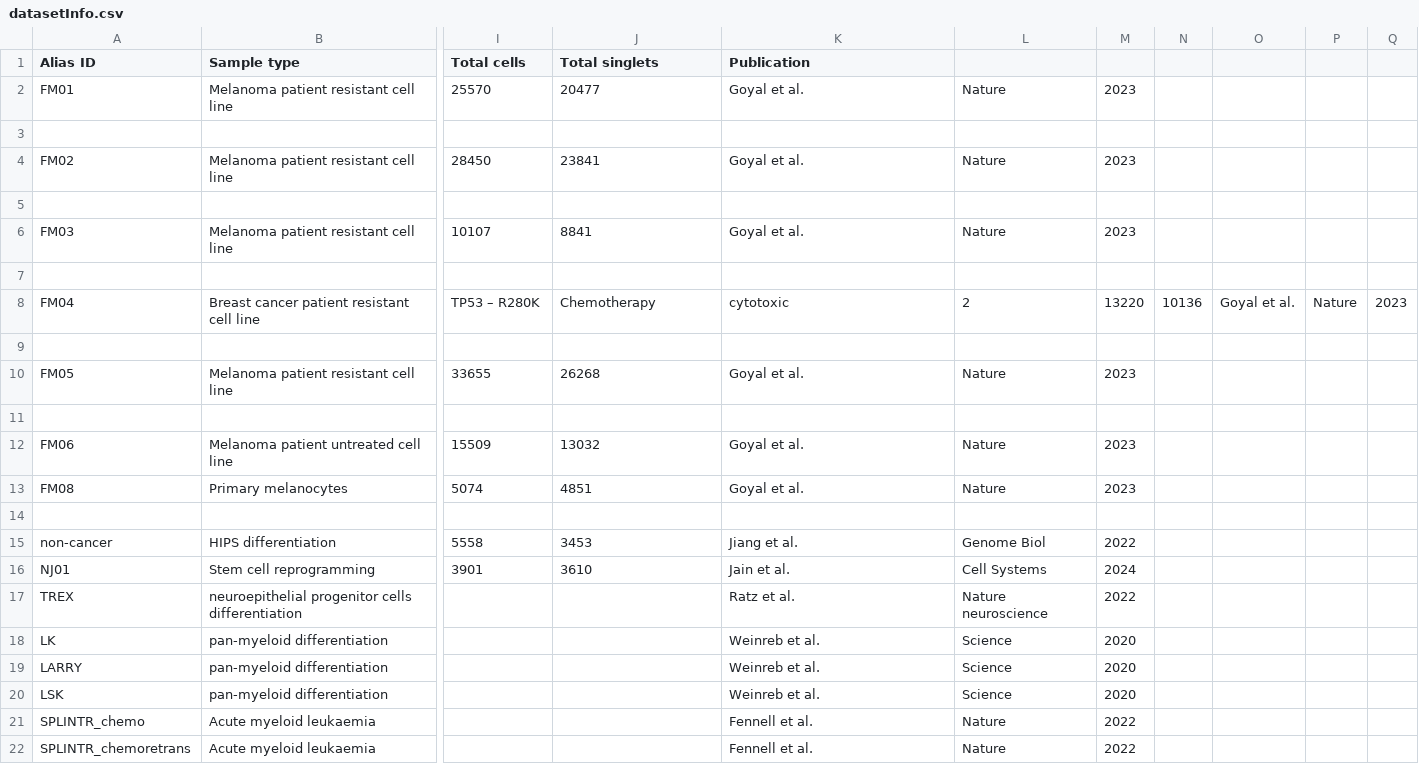
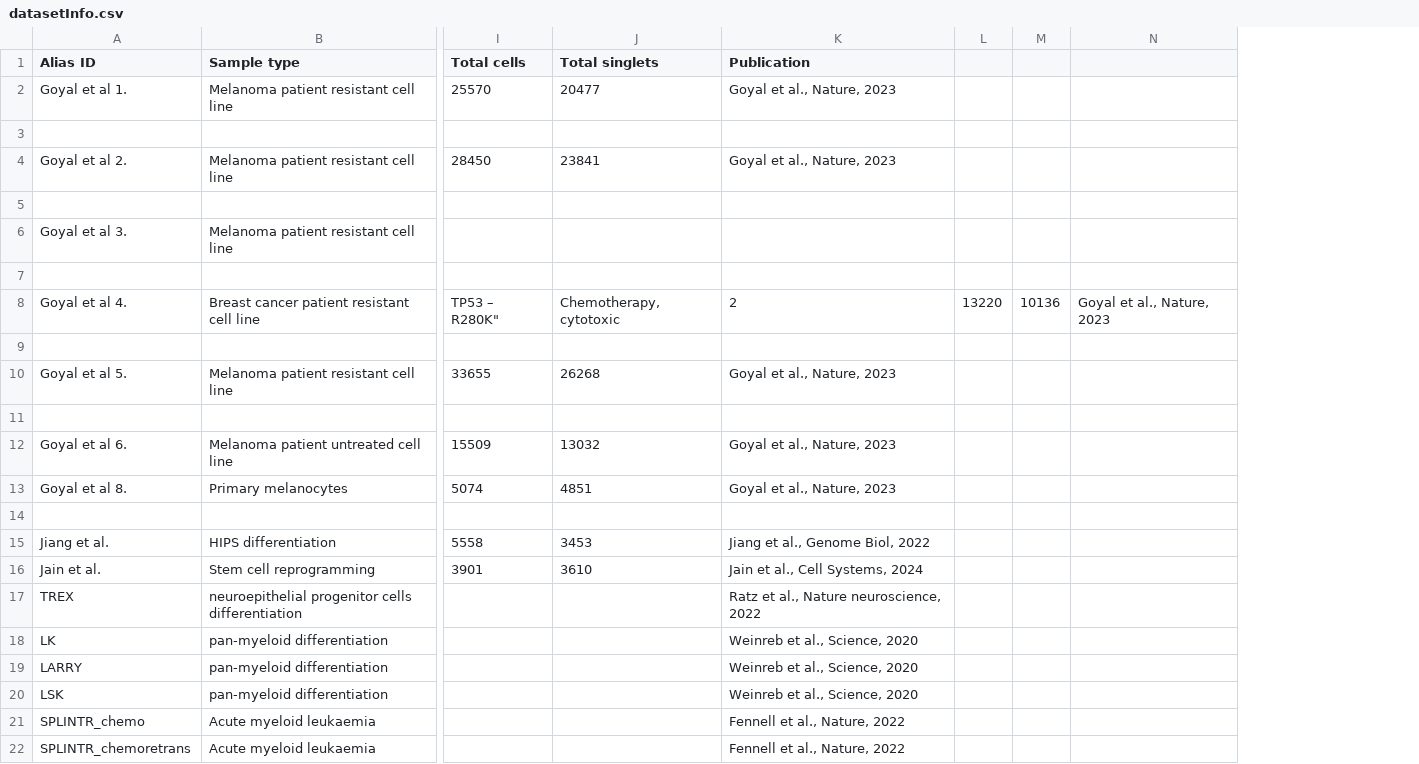
Before and after one commit to GoyalLab/SingletCodeWebsite, a CSV file: docs/datasetInfo.csv, drawn as a sheet; only a part is shown, gaps mark what is left out; removed rows and columns are numbered as before the commit, all else as after; rows hold the shown columns only; the diff covers the shown part only; the diff names each change by its address in the sheet, - before the commit and + after, or states it on an @@ line.

```diff
--- a/docs/datasetInfo.csv
+++ b/docs/datasetInfo.csv
-column L, rows 2-4: Nature |  | Nature; rows 8-22: 2 |  | Nature |  | Nature | Nature |  | Genome Biol | Cell Systems | Nature neuroscience | Science | Science | Science | Nature | Nature
-column M, rows 2-4: 2023 |  | 2023; rows 8-22: 13220 |  | 2023 |  | 2023 | 2023 |  | 2022 | 2024 | 2022 | 2020 | 2020 | 2020 | 2022 | 2022
-column N, row 8: 10136
-column O, row 8: Goyal et al.
-column P, row 8: Nature
-column Q, row 8: 2023
+column L, row 8: 13220
+column M, row 8: 10136
+column N, row 8: Goyal et al., Nature, 2023
-A2 (Alias ID): FM01
+A2 (Alias ID): Goyal et al 1.
-K2 (Publication): Goyal et al.
+K2 (Publication): Goyal et al., Nature, 2023
-A4 (Alias ID): FM02
+A4 (Alias ID): Goyal et al 2.
-K4 (Publication): Goyal et al.
+K4 (Publication): Goyal et al., Nature, 2023
-row 6: FM03 | Melanoma patient resistant cell line | 10107 | 8841 | Goyal et al. | Nature | 2023
+row 6: Goyal et al 3. | Melanoma patient resistant cell line
-A8 (Alias ID): FM04
+A8 (Alias ID): Goyal et al 4.
-I8 (Total cells): TP53 – R280K
+I8 (Total cells): TP53 – R280K"
-J8 (Total singlets): Chemotherapy
+J8 (Total singlets): Chemotherapy, cytotoxic
-K8 (Publication): cytotoxic
+K8 (Publication): 2
-A10 (Alias ID): FM05
+A10 (Alias ID): Goyal et al 5.
-K10 (Publication): Goyal et al.
+K10 (Publication): Goyal et al., Nature, 2023
-A12 (Alias ID): FM06
+A12 (Alias ID): Goyal et al 6.
-K12:K13 (Publication): Goyal et al.
+K12:K13 (Publication): Goyal et al., Nature, 2023
-A13 (Alias ID): FM08
+A13 (Alias ID): Goyal et al 8.
-A15 (Alias ID): non-cancer
+A15 (Alias ID): Jiang et al.
-K15 (Publication): Jiang et al.
+K15 (Publication): Jiang et al., Genome Biol, 2022
-A16 (Alias ID): NJ01
+A16 (Alias ID): Jain et al.
-K16 (Publication): Jain et al.
+K16 (Publication): Jain et al., Cell Systems, 2024
-K17 (Publication): Ratz et al.
+K17 (Publication): Ratz et al., Nature neuroscience, 2022
-K18:K20 (Publication): Weinreb et al.
+K18:K20 (Publication): Weinreb et al., Science, 2020
-K21:K22 (Publication): Fennell et al.
+K21:K22 (Publication): Fennell et al., Nature, 2022
```
Also changed, not shown: 1 removed row and 17 edited cells elsewhere in this file, 2 other files.
